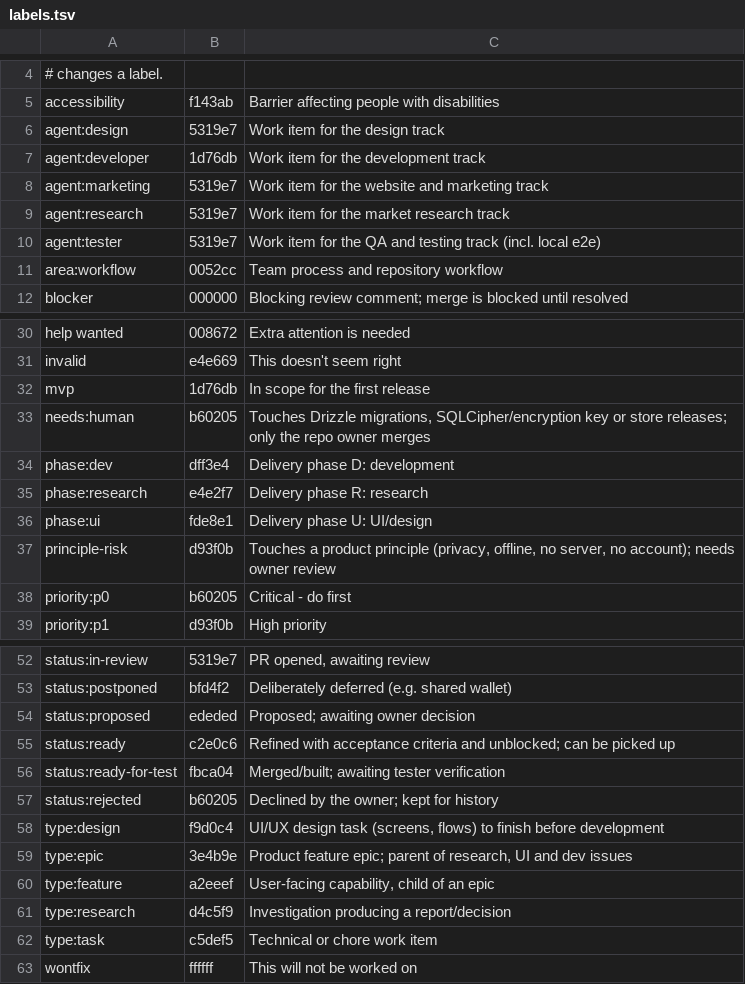
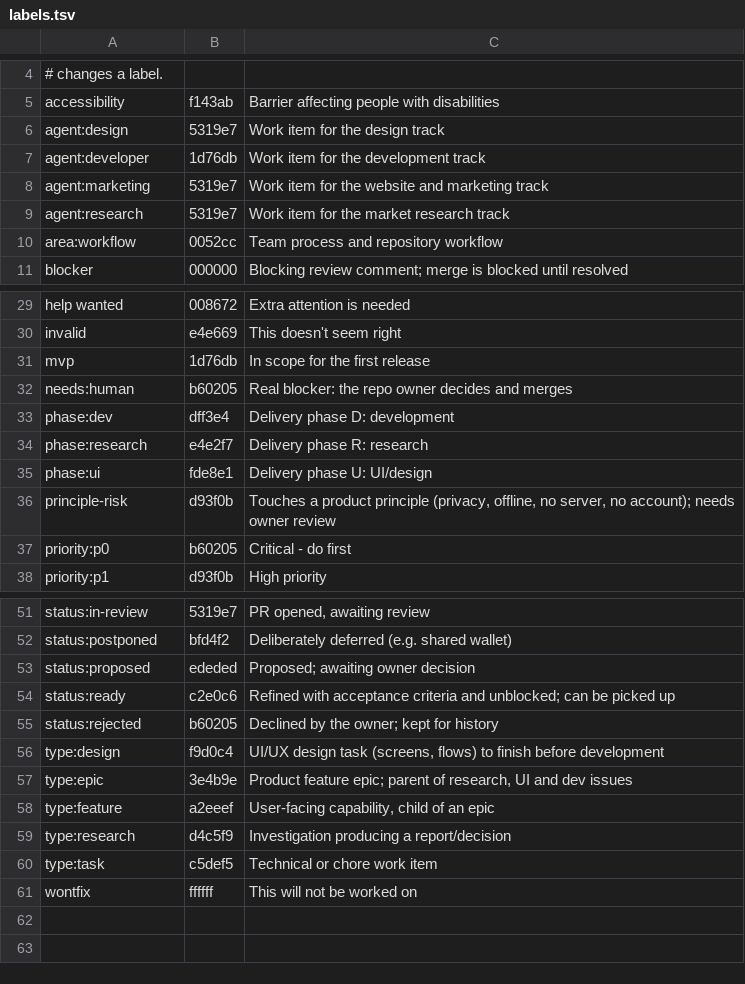
Before and after one commit to alimek/budget-lens-offline, a TSV file: .github/labels.tsv, drawn as a sheet; only a part is shown, gaps mark what is left out.

Commit message:
chore(labels): remove tester leftovers and update needs:human description

```diff
--- a/.github/labels.tsv
+++ b/.github/labels.tsv
@@ -9,3 +9,2 @@ agent:marketing	5319e7	Work item for the website and marketing track
 agent:research	5319e7	Work item for the market research track
-agent:tester	5319e7	Work item for the QA and testing track (incl. local e2e)
 area:workflow	0052cc	Team process and repository workflow
@@ -32,3 +31,3 @@ invalid	e4e669	This doesn't seem right
 mvp	1d76db	In scope for the first release
-needs:human	b60205	Touches Drizzle migrations, SQLCipher/encryption key or store releases; only the repo owner merges
+needs:human	b60205	Real blocker: the repo owner decides and merges
 phase:dev	dff3e4	Delivery phase D: development
@@ -55,3 +54,2 @@ status:proposed	ededed	Proposed; awaiting owner decision
 status:ready	c2e0c6	Refined with acceptance criteria and unblocked; can be picked up
-status:ready-for-test	fbca04	Merged/built; awaiting tester verification
 status:rejected	b60205	Declined by the owner; kept for history
```
Also changed, not shown: 1 other file.
